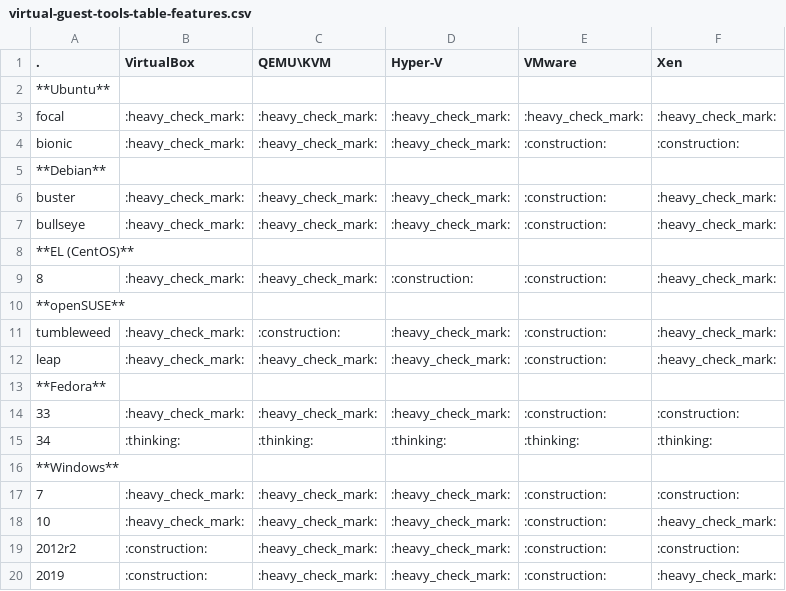
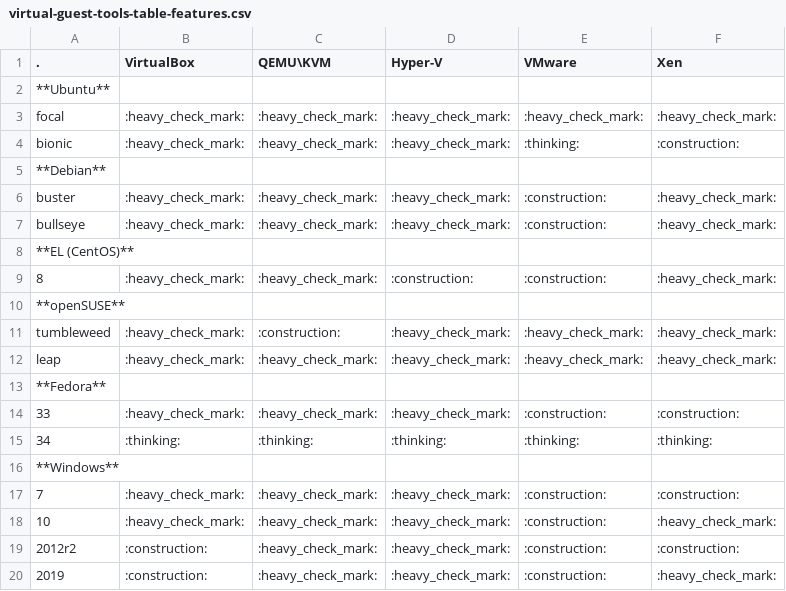
Before and after one commit to don-rumata/ansible-role-install-virtual-guest-tools, a CSV file: meta/virtual-guest-tools-table-features.csv, drawn as a sheet.

Commit message:
Добавил поддержку VMware\openSUSE Leap\Tumbleweed. Обновил таблицу.

```diff
--- a/meta/virtual-guest-tools-table-features.csv
+++ b/meta/virtual-guest-tools-table-features.csv
@@ -3,3 +3,3 @@
 focal,:heavy_check_mark:,:heavy_check_mark:,:heavy_check_mark:,:heavy_check_mark:,:heavy_check_mark:
-bionic,:heavy_check_mark:,:heavy_check_mark:,:heavy_check_mark:,:construction:,:construction:
+bionic,:heavy_check_mark:,:heavy_check_mark:,:heavy_check_mark:,:thinking:,:construction:
 **Debian**,,,,,
@@ -10,4 +10,4 @@ bullseye,:heavy_check_mark:,:heavy_check_mark:,:heavy_check_mark:,:construction:
 **openSUSE**,,,,,
-tumbleweed,:heavy_check_mark:,:construction:,:heavy_check_mark:,:construction:,:heavy_check_mark:
-leap,:heavy_check_mark:,:heavy_check_mark:,:heavy_check_mark:,:construction:,:heavy_check_mark:
+tumbleweed,:heavy_check_mark:,:construction:,:heavy_check_mark:,:heavy_check_mark:,:heavy_check_mark:
+leap,:heavy_check_mark:,:heavy_check_mark:,:heavy_check_mark:,:heavy_check_mark:,:heavy_check_mark:
 **Fedora**,,,,,
```
Also changed, not shown: 2 other files.
